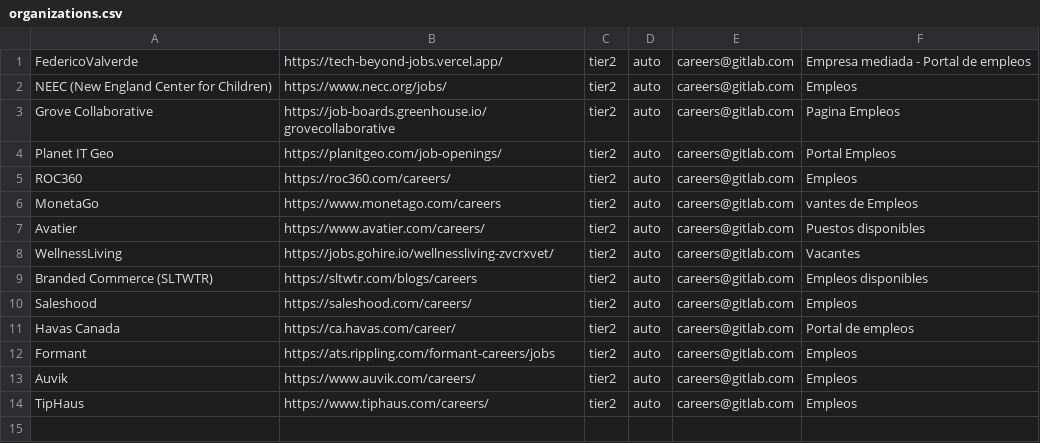
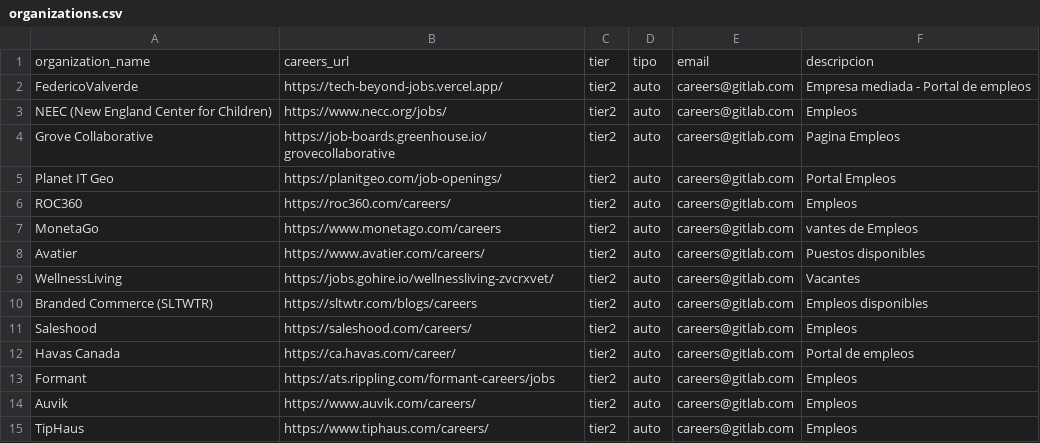
Before and after one commit to Ruben-Garrido/scraping-empresarial, a CSV file: organizations.csv, drawn as a sheet.

```diff
--- a/organizations.csv
+++ b/organizations.csv
@@ -1 +1,2 @@
+organization_name,careers_url,tier,tipo,email,descripcion
 "FedericoValverde","https://tech-beyond-jobs.vercel.app/","tier2","auto","careers@gitlab.com","Empresa mediada - Portal de empleos"
```
Also changed, not shown: 5 other files.
